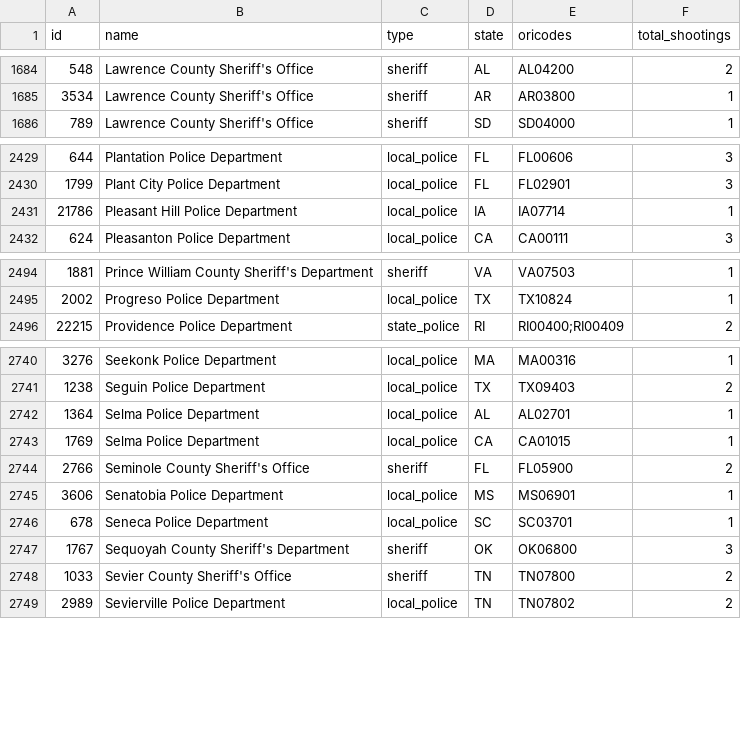
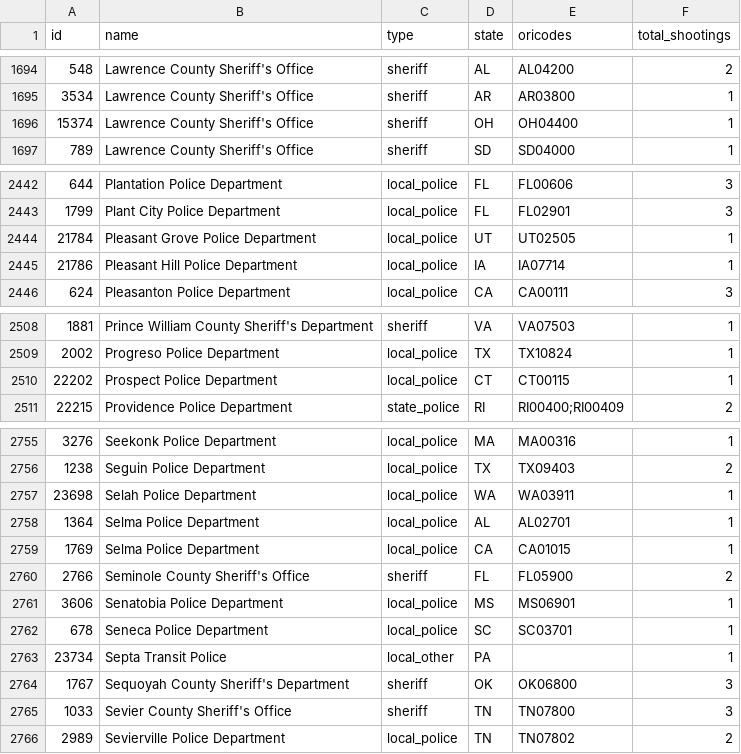
Before and after one commit to parmsam/wapoposh, a CSV file: data-raw/fatal-police-shootings-agencies_v2.csv, drawn as a sheet; only a part is shown, gaps mark what is left out; the diff covers the shown part only.

```diff
--- a/data-raw/fatal-police-shootings-agencies_v2.csv
+++ b/data-raw/fatal-police-shootings-agencies_v2.csv
@@ -1685,2 +1695,3 @@
 "3534","Lawrence County Sheriff's Office","sheriff","AR","AR03800","1"
+"15374","Lawrence County Sheriff's Office","sheriff","OH","OH04400","1"
 "789","Lawrence County Sheriff's Office","sheriff","SD","SD04000","1"
@@ -2430,2 +2443,3 @@
 "1799","Plant City Police Department","local_police","FL","FL02901","3"
+"21784","Pleasant Grove Police Department","local_police","UT","UT02505","1"
 "21786","Pleasant Hill Police Department","local_police","IA","IA07714","1"
@@ -2495,2 +2509,3 @@
 "2002","Progreso Police Department","local_police","TX","TX10824","1"
+"22202","Prospect Police Department","local_police","CT","CT00115","1"
 "22215","Providence Police Department","state_police","RI","RI00400;RI00409","2"
@@ -2741,2 +2756,3 @@
 "1238","Seguin Police Department","local_police","TX","TX09403","2"
+"23698","Selah Police Department","local_police","WA","WA03911","1"
 "1364","Selma Police Department","local_police","AL","AL02701","1"
@@ -2746,4 +2762,5 @@
 "678","Seneca Police Department","local_police","SC","SC03701","1"
+"23734","Septa Transit Police","local_other","PA","","1"
 "1767","Sequoyah County Sheriff's Department","sheriff","OK","OK06800","3"
-"1033","Sevier County Sheriff's Office","sheriff","TN","TN07800","2"
+"1033","Sevier County Sheriff's Office","sheriff","TN","TN07800","3"
 "2989","Sevierville Police Department","local_police","TN","TN07802","2"
```
Also changed, not shown: 12 added rows, 1 removed row and 35 edited cells elsewhere in this file, 3 other files.
